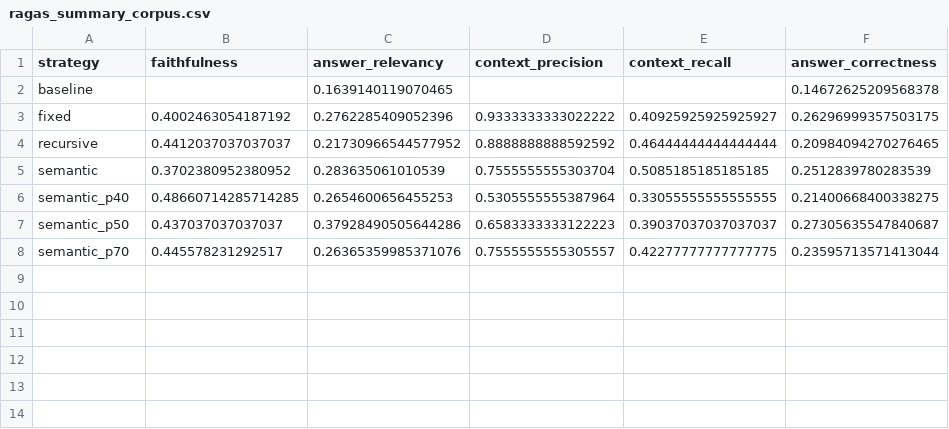
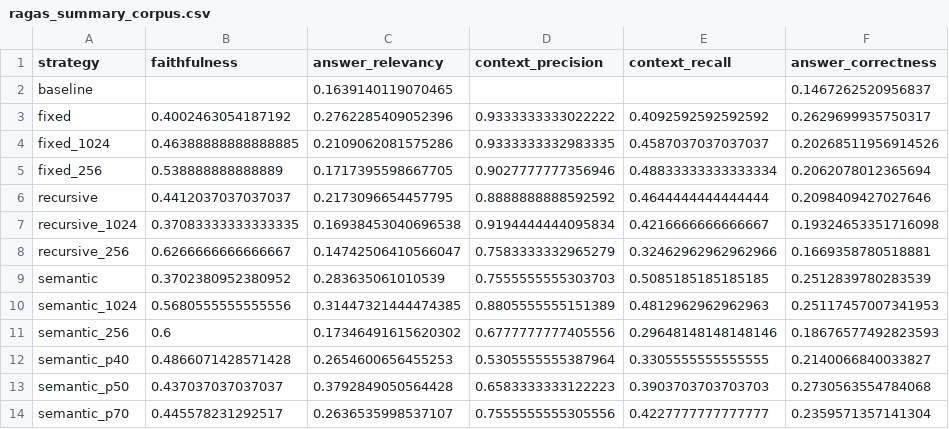
Before and after one commit to murillodmf/chunking-evaluation, a CSV file: analises/ragas_summary_corpus.csv, drawn as a sheet.

```diff
--- a/analises/ragas_summary_corpus.csv
+++ b/analises/ragas_summary_corpus.csv
@@ -1,8 +1,14 @@
 strategy,faithfulness,answer_relevancy,context_precision,context_recall,answer_correctness
-baseline,,0.1639140119070465,,,0.14672625209568378
-fixed,0.4002463054187192,0.2762285409052396,0.9333333333022222,0.40925925925925927,0.26296999357503175
-recursive,0.4412037037037037,0.21730966544577952,0.8888888888592592,0.46444444444444444,0.20984094270276465
-semantic,0.3702380952380952,0.283635061010539,0.7555555555303704,0.5085185185185185,0.2512839780283539
-semantic_p40,0.48660714285714285,0.2654600656455253,0.5305555555387964,0.33055555555555555,0.21400668400338275
-semantic_p50,0.437037037037037,0.37928490505644286,0.6583333333122223,0.39037037037037037,0.27305635547840687
-semantic_p70,0.445578231292517,0.26365359985371076,0.7555555555305557,0.42277777777777775,0.23595713571413044
+baseline,,0.1639140119070465,,,0.1467262520956837
+fixed,0.4002463054187192,0.2762285409052396,0.9333333333022222,0.4092592592592592,0.2629699935750317
+fixed_1024,0.46388888888888885,0.2109062081575286,0.9333333332983335,0.4587037037037037,0.20268511956914526
+fixed_256,0.538888888888889,0.1717395598667705,0.9027777777356946,0.48833333333333334,0.2062078012365694
+recursive,0.4412037037037037,0.2173096654457795,0.8888888888592592,0.4644444444444444,0.2098409427027646
+recursive_1024,0.37083333333333335,0.16938453040696538,0.9194444444095834,0.4216666666666667,0.19324653351716098
+recursive_256,0.6266666666666667,0.14742506410566047,0.7583333332965279,0.32462962962962966,0.1669358780518881
+semantic,0.3702380952380952,0.283635061010539,0.7555555555303703,0.5085185185185185,0.2512839780283539
+semantic_1024,0.5680555555555556,0.31447321444474385,0.8805555555151389,0.4812962962962963,0.25117457007341953
+semantic_256,0.6,0.17346491615620302,0.6777777777405556,0.29648148148148146,0.18676577492823593
+semantic_p40,0.4866071428571428,0.2654600656455253,0.5305555555387964,0.3305555555555555,0.2140066840033827
+semantic_p50,0.437037037037037,0.3792849050564428,0.6583333333122223,0.3903703703703703,0.2730563554784068
+semantic_p70,0.445578231292517,0.2636535998537107,0.7555555555305556,0.4227777777777777,0.2359571357141304
```
Also changed, not shown: analises/ragas_summary_corpus_k5.csv, analises/ragas_summary_corpus_k7.csv, 5 other files.
